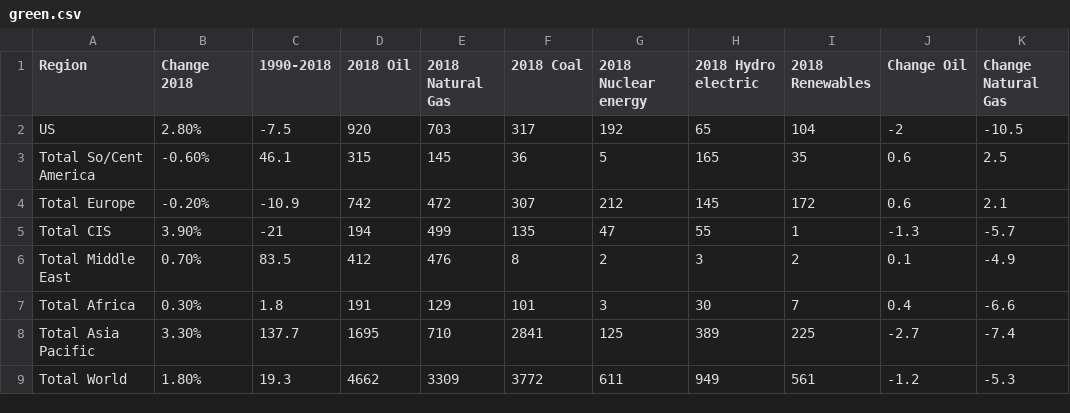
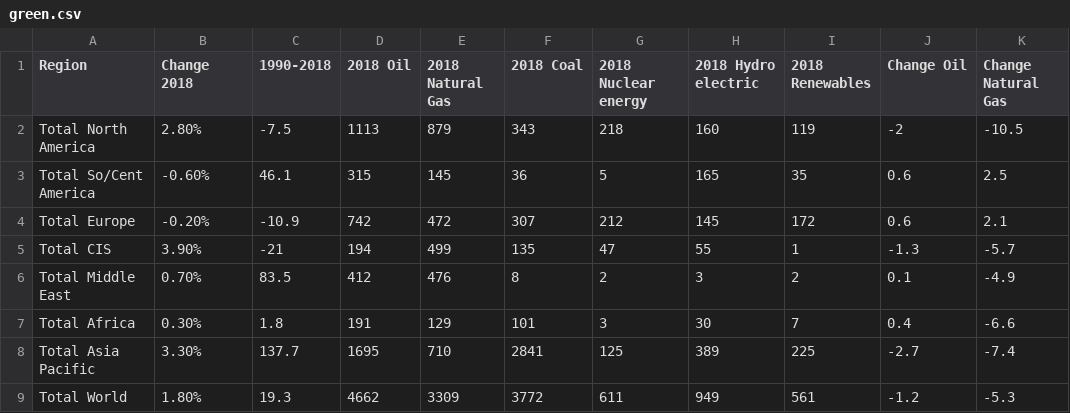
Before and after one commit to gabigham/dagger, a CSV file: data/green.csv, drawn as a sheet; only a part is shown; the diff names each change by its address in the sheet, - before the commit and + after, or states it on an @@ line.

```diff
--- a/data/green.csv
+++ b/data/green.csv
-A2 (Region): US
+A2 (Region): Total North America
-D2 (2018 Oil): 920
+D2 (2018 Oil): 1113
-E2 (2018 Natural Gas): 703
+E2 (2018 Natural Gas): 879
-F2 (2018 Coal): 317
+F2 (2018 Coal): 343
-G2 (2018 Nuclear energy): 192
+G2 (2018 Nuclear energy): 218
-H2 (2018 Hydro electric): 65
+H2 (2018 Hydro electric): 160
-I2 (2018 Renewables): 104
+I2 (2018 Renewables): 119
```
Also changed, not shown: data/generation.csv, 7 other files.
